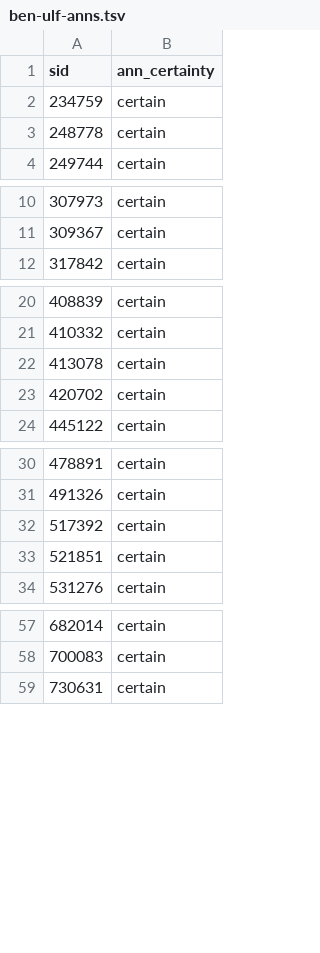
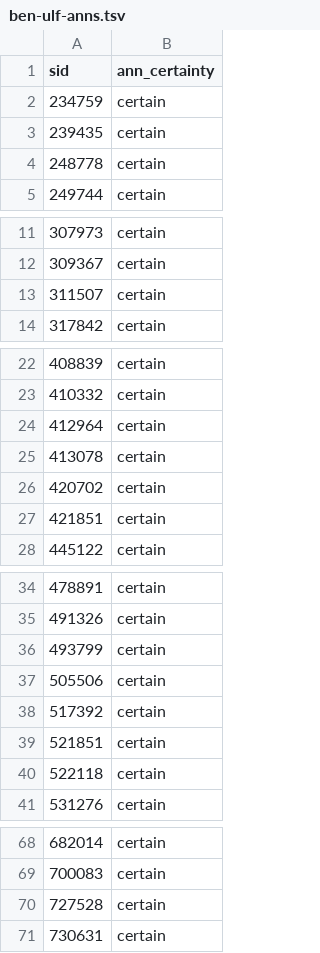
Before and after one commit to jcaldwe8/ulf_inf, a TSV file: oct-2018-inference-subset/sql-direct-ulf-anns/ben-ulf-anns.tsv, drawn as a sheet; only a part is shown, gaps mark what is left out; the diff covers the shown part only; the diff names each change by its address in the sheet, - before the commit and + after, or states it on an @@ line.

```diff
--- a/oct-2018-inference-subset/sql-direct-ulf-anns/ben-ulf-anns.tsv
+++ b/oct-2018-inference-subset/sql-direct-ulf-anns/ben-ulf-anns.tsv
+row 3: 239435 | certain
+row 13: 311507 | certain
+row 24: 412964 | certain
+row 27: 421851 | certain
+row 36: 493799 | certain
+row 37: 505506 | certain
+row 40: 522118 | certain
+row 70: 727528 | certain
```
Also changed, not shown: 12 added rows elsewhere in this file, oct-2018-inference-subset/sql-direct-ulf-anns/gene-ulf-anns.tsv, oct-2018-inference-subset/sql-direct-ulf-anns/graeme-ulf-anns.tsv, 19 other files.
